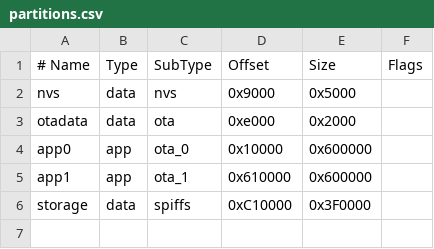
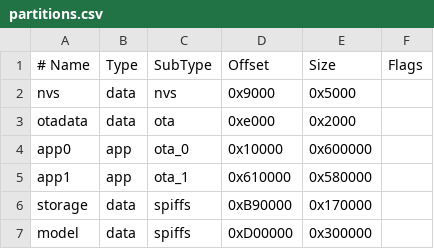
Before and after one commit to Aliceykr/bot, a CSV file: partitions.csv, drawn as a sheet.

```diff
--- a/partitions.csv
+++ b/partitions.csv
@@ -4,3 +4,4 @@ otadata,   data, ota,     0xe000,   0x2000,
 app0,      app,  ota_0,   0x10000,  0x600000,
-app1,      app,  ota_1,   0x610000, 0x600000,
-storage,   data, spiffs,  0xC10000, 0x3F0000,
+app1,      app,  ota_1,   0x610000, 0x580000,
+storage,   data, spiffs,  0xB90000, 0x170000,
+model,     data, spiffs,  0xD00000, 0x300000,
```
Also changed, not shown: 18 other files.
